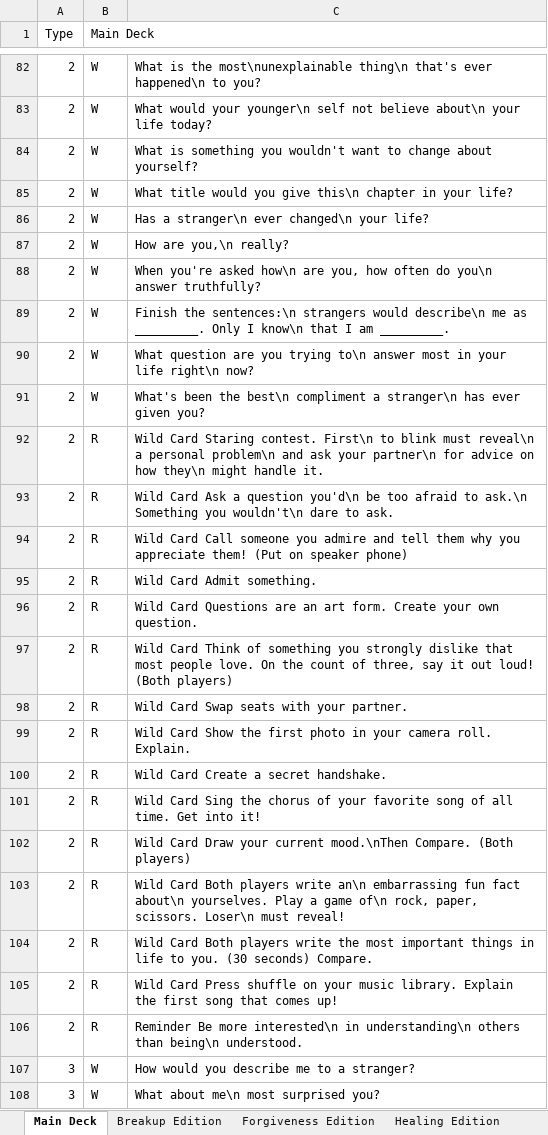
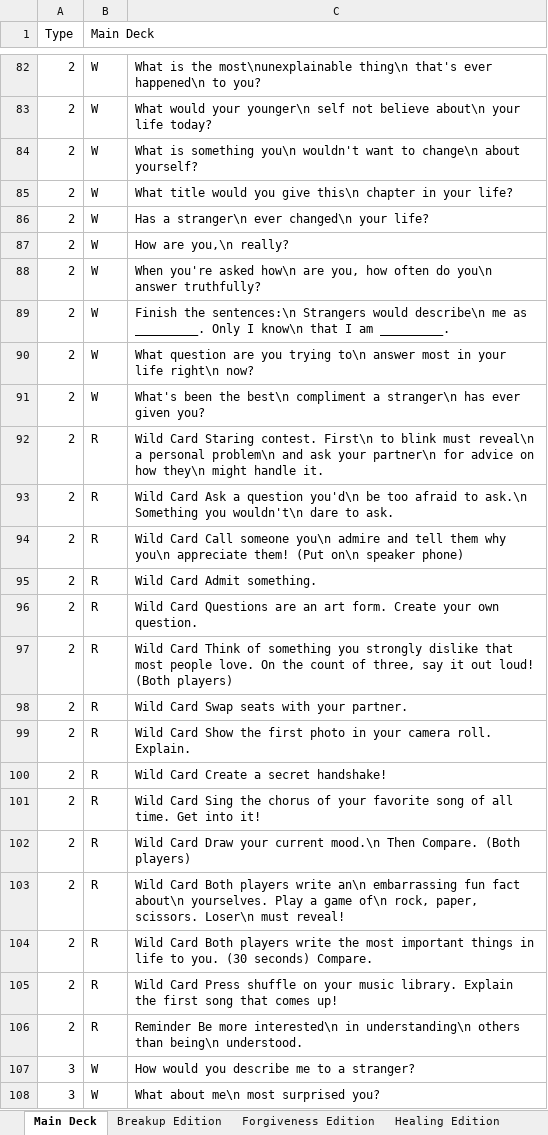
Before and after one commit to kayjanw/test-app, an Excel workbook: data/WNRS.xlsx, sheet Main Deck, drawn as a sheet; only a part is shown, gaps mark what is left out; values as stored, in another font and other column widths than the file's, no borders; the diff names each change by its address in the sheet, - before the commit and + after, or states it on an @@ line.

Commit message:
add descriptions for some wnrs deck

```diff
--- a/data/WNRS.xlsx (sheet Main Deck)
+++ b/data/WNRS.xlsx (sheet Main Deck)
-C84: …is something you wouldn't want to change about yourself?
+C84: …is something you\n wouldn't want to change\n about yourself?
-C89: …the sentences:\n strangers would describe\n…
+C89: …the sentences:\n Strangers would describe\n…
-C94: …Call someone you admire and tell them why you appreciate them! (Put on speaker phone)
+C94: …Call someone you\n admire and tell them why you\n appreciate them! (Put on\n speaker phone)
-C100: Wild Card Create a secret handshake.
+C100: Wild Card Create a secret handshake!
-C102: …your current mood.\nThen Compare. (Both…
+C102: …your current mood.\n Then Compare. (Both…
```
Also changed, not shown: sheet Self-Reflection Edition, sheet Existential Crisis Edition, sheet Inner Circle Edition, sheet Quarantine Edition, sheet Cann Edition.
